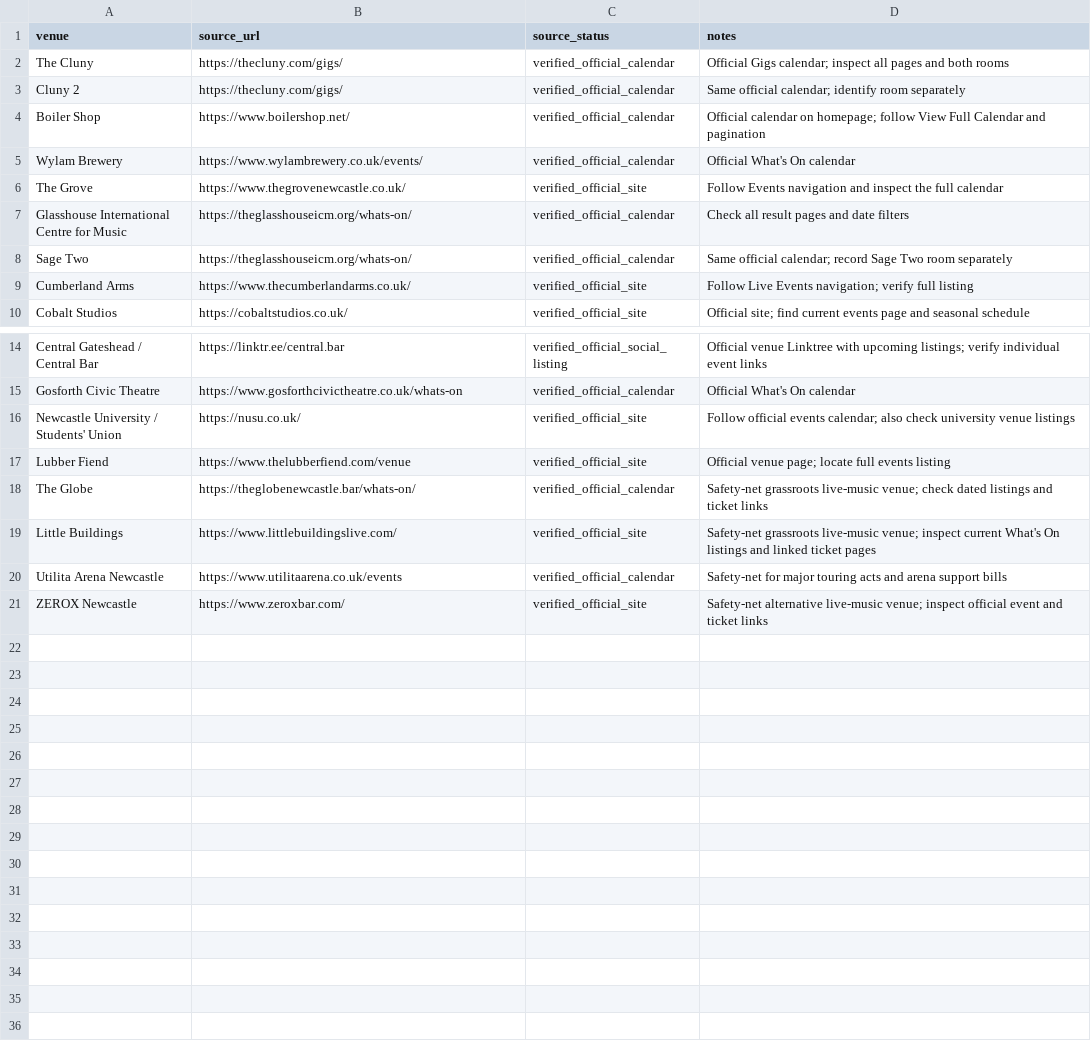
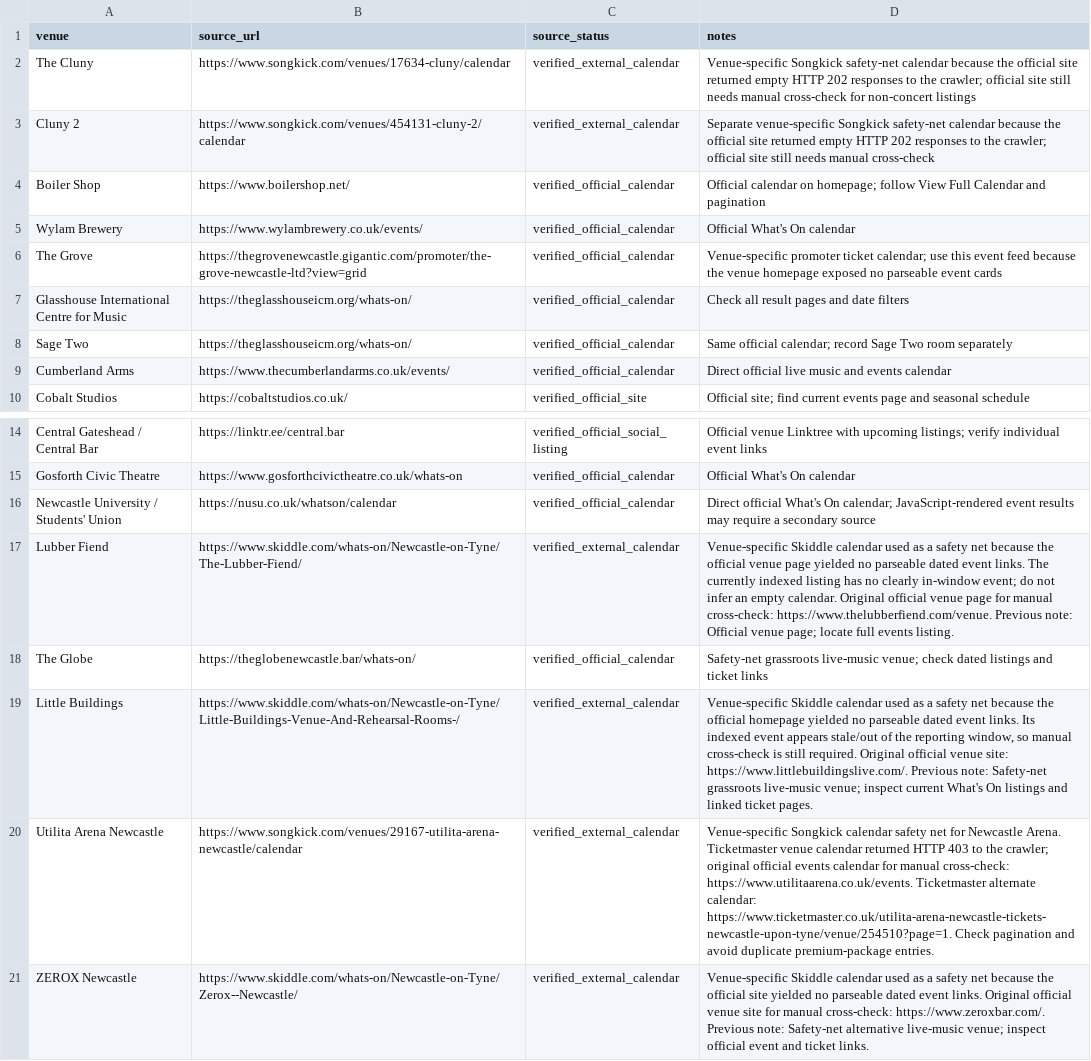
Before and after one commit to nickelliottgreaves-dot/riley-coe-pipeline, a CSV file: config/venue_sources.csv, drawn as a sheet; only a part is shown, gaps mark what is left out.

```diff
--- a/config/venue_sources.csv
+++ b/config/venue_sources.csv
@@ -1,10 +1,10 @@
 venue,source_url,source_status,notes
-The Cluny,https://thecluny.com/gigs/,verified_official_calendar,Official Gigs calendar; inspect all pages and both rooms
-Cluny 2,https://thecluny.com/gigs/,verified_official_calendar,Same official calendar; identify room separately
+The Cluny,https://www.songkick.com/venues/17634-cluny/calendar,verified_external_calendar,Venue-specific Songkick safety-net calendar because the official site returned empty HTTP 202 responses to the crawler; official site still needs manual cross-check for non-concert listings
+Cluny 2,https://www.songkick.com/venues/454131-cluny-2/calendar,verified_external_calendar,Separate venue-specific Songkick safety-net calendar because the official site returned empty HTTP 202 responses to the crawler; official site still needs manual cross-check
 Boiler Shop,https://www.boilershop.net/,verified_official_calendar,Official calendar on homepage; follow View Full Calendar and pagination
 Wylam Brewery,https://www.wylambrewery.co.uk/events/,verified_official_calendar,Official What's On calendar
-The Grove,https://www.thegrovenewcastle.co.uk/,verified_official_site,Follow Events navigation and inspect the full calendar
+The Grove,https://thegrovenewcastle.gigantic.com/promoter/the-grove-newcastle-ltd?view=grid,verified_official_calendar,Venue-specific promoter ticket calendar; use this event feed because the venue homepage exposed no parseable event cards
 Glasshouse International Centre for Music,https://theglasshouseicm.org/whats-on/,verified_official_calendar,Check all result pages and date filters
 Sage Two,https://theglasshouseicm.org/whats-on/,verified_official_calendar,Same official calendar; record Sage Two room separately
-Cumberland Arms,https://www.thecumberlandarms.co.uk/,verified_official_site,Follow Live Events navigation; verify full listing
+Cumberland Arms,https://www.thecumberlandarms.co.uk/events/,verified_official_calendar,Direct official live music and events calendar
 Cobalt Studios,https://cobaltstudios.co.uk/,verified_official_site,Official site; find current events page and seasonal schedule
@@ -15,7 +15,7 @@ Central Gateshead / Central Bar,https://linktr.ee/central.bar,verified_official_
 Gosforth Civic Theatre,https://www.gosforthcivictheatre.co.uk/whats-on,verified_official_calendar,Official What's On calendar
-Newcastle University / Students' Union,https://nusu.co.uk/,verified_official_site,Follow official events calendar; also check university venue listings
-Lubber Fiend,https://www.thelubberfiend.com/venue,verified_official_site,Official venue page; locate full events listing
+Newcastle University / Students' Union,https://nusu.co.uk/whatson/calendar,verified_official_calendar,Direct official What's On calendar; JavaScript-rendered event results may require a secondary source
+Lubber Fiend,https://www.skiddle.com/whats-on/Newcastle-on-Tyne/The-Lubber-Fiend/,verified_external_calendar,"Venue-specific Skiddle calendar used as a safety net because the official venue page yielded no parseable dated event links. The currently indexed listing has no clearly in-window event; do not infer an empty calendar. Original official venue page for manual cross-check: https://www.thelubberfiend.com/venue. Previous note: Official venue page; locate full events listing."
 The Globe,https://theglobenewcastle.bar/whats-on/,verified_official_calendar,Safety-net grassroots live-music venue; check dated listings and ticket links
-Little Buildings,https://www.littlebuildingslive.com/,verified_official_site,Safety-net grassroots live-music venue; inspect current What's On listings and linked ticket pages
-Utilita Arena Newcastle,https://www.utilitaarena.co.uk/events,verified_official_calendar,Safety-net for major touring acts and arena support bills
-ZEROX Newcastle,https://www.zeroxbar.com/,verified_official_site,Safety-net alternative live-music venue; inspect official event and ticket links
+Little Buildings,https://www.skiddle.com/whats-on/Newcastle-on-Tyne/Little-Buildings-Venue-And-Rehearsal-Rooms-/,verified_external_calendar,"Venue-specific Skiddle calendar used as a safety net because the official homepage yielded no parseable dated event links. Its indexed event appears stale/out of the reporting window, so manual cross-check is still required. Original official venue site: https://www.littlebuildingslive.com/. Previous note: Safety-net grassroots live-music venue; inspect current What's On listings and linked ticket pages."
+Utilita Arena Newcastle,https://www.songkick.com/venues/29167-utilita-arena-newcastle/calendar,verified_external_calendar,"Venue-specific Songkick calendar safety net for Newcastle Arena. Ticketmaster venue calendar returned HTTP 403 to the crawler; original official events calendar for manual cross-check: https://www.utilitaarena.co.uk/events. Ticketmaster alternate calendar: https://www.ticketmaster.co.uk/utilita-arena-newcastle-tickets-newcastle-upon-tyne/venue/254510?page=1. Check pagination and avoid duplicate premium-package entries."
+ZEROX Newcastle,https://www.skiddle.com/whats-on/Newcastle-on-Tyne/Zerox--Newcastle/,verified_external_calendar,"Venue-specific Skiddle calendar used as a safety net because the official site yielded no parseable dated event links. Original official venue site for manual cross-check: https://www.zeroxbar.com/. Previous note: Safety-net alternative live-music venue; inspect official event and ticket links."
```
Also changed, not shown: config/required_venues.csv, 56 other files.
